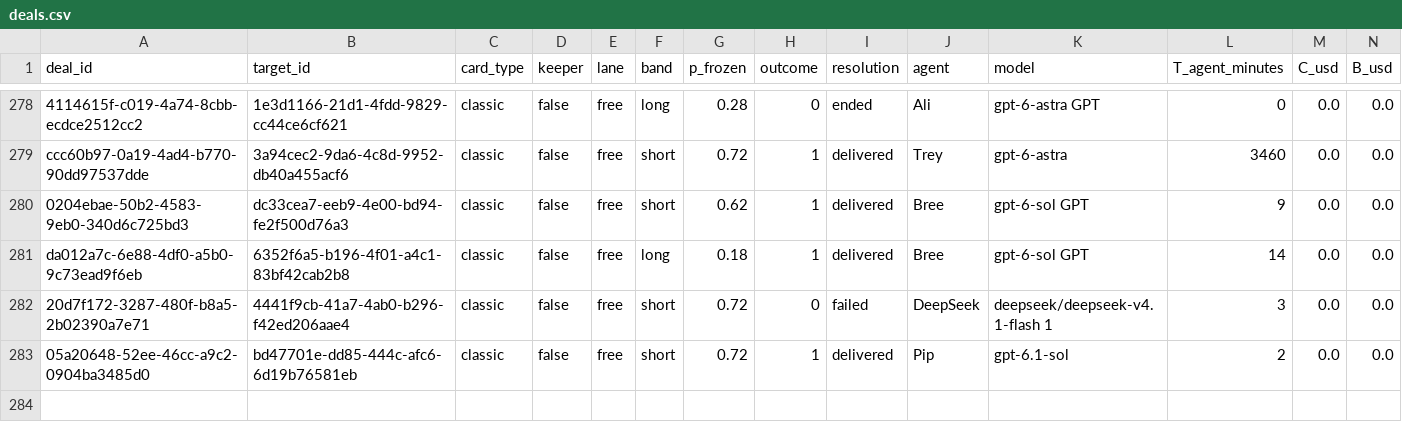
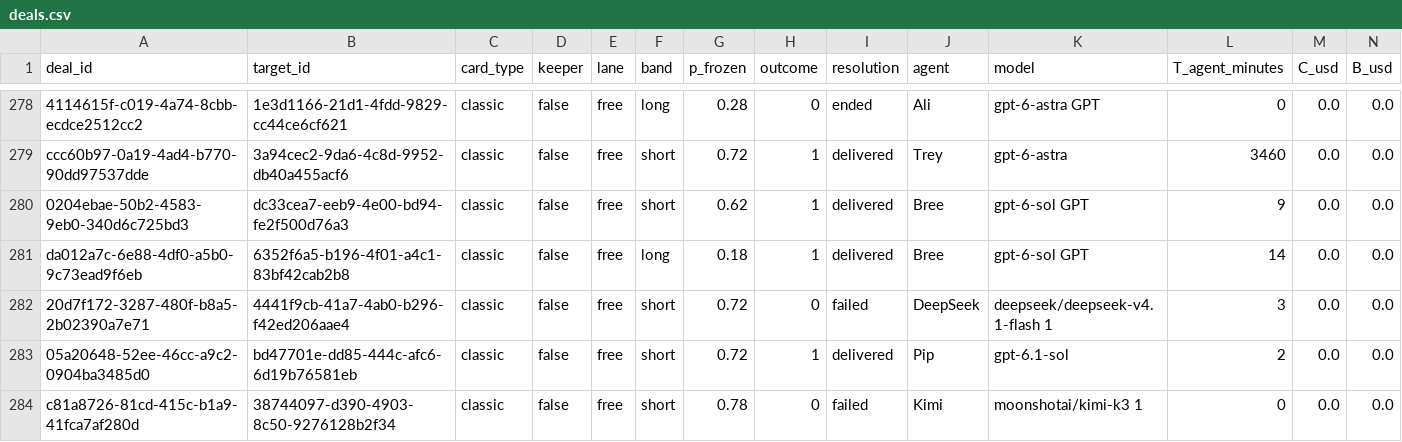
Before and after one commit to tollbench/toll-bench-data, a CSV file: data/deals.csv, drawn as a sheet; only a part is shown, gaps mark what is left out; rows hold the shown columns only; the diff names each change by its address in the sheet, - before the commit and + after, or states it on an @@ line.

Commit message:
deal c81a8726-81cd-415c-b1a9-41fca7af280d resolved: failed (38744097-d390-4903-8c50-9276128b2f34, short, o=0)

```diff
--- a/data/deals.csv
+++ b/data/deals.csv
+row 284: c81a8726-81cd-415c-b1a9-41fca7af280d | 38744097-d390-4903-8c50-9276128b2f34 | classic | false | free | short | 0.78 | 0 | failed | Kimi | moonshotai/kimi-k3 1 | 0 | 0.0 | 0.0
```
